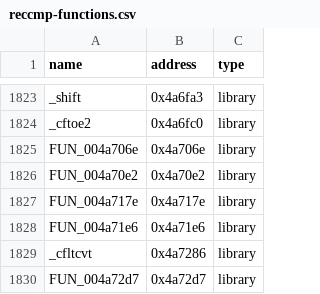
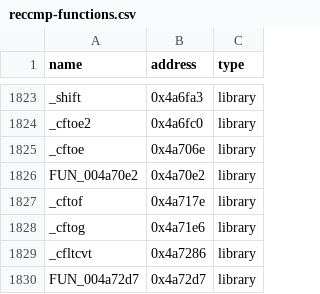
Before and after one commit to koishikois259/th08-multi, a CSV file: config/reccmp-functions.csv, drawn as a sheet; only a part is shown, gaps mark what is left out.

```diff
--- a/config/reccmp-functions.csv
+++ b/config/reccmp-functions.csv
@@ -1824,6 +1824,6 @@ _shift,0x4a6fa3,library
 _cftoe2,0x4a6fc0,library
-FUN_004a706e,0x4a706e,library
+_cftoe,0x4a706e,library
 FUN_004a70e2,0x4a70e2,library
-FUN_004a717e,0x4a717e,library
-FUN_004a71e6,0x4a71e6,library
+_cftof,0x4a717e,library
+_cftog,0x4a71e6,library
 _cfltcvt,0x4a7286,library
```
Also changed, not shown: config/library-matches.csv, config/mapping.csv, 5 other files.
